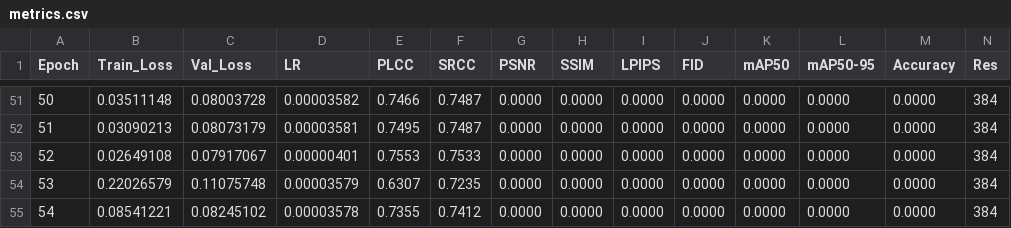
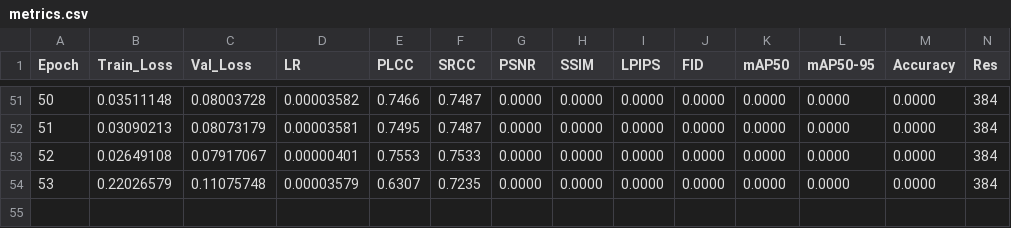
Before and after one commit to lemgenda/lemgendary-pretrained-models, a CSV file: nima_aesthetic/metrics.csv, drawn as a sheet; only a part is shown, gaps mark what is left out; rows hold the shown columns only; the diff names each change by its address in the sheet, - before the commit and + after, or states it on an @@ line.

```diff
--- a/nima_aesthetic/metrics.csv
+++ b/nima_aesthetic/metrics.csv
-row 55: 54 | 0.08541221 | 0.08245102 | 0.00003578 | 0.7355 | 0.7412 | 0.0000 | 0.0000 | 0.0000 | 0.0000 | 0.0000 | 0.0000 | 0.0000 | 384
```
Also changed, not shown: nima_authenticity/metrics.csv, 1 other file.
